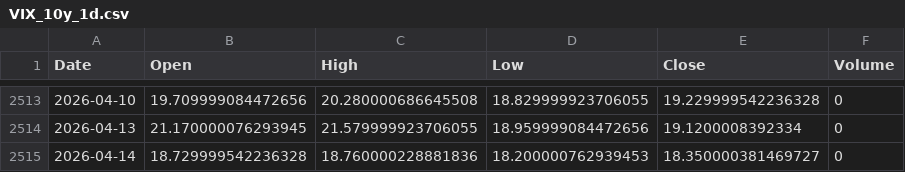
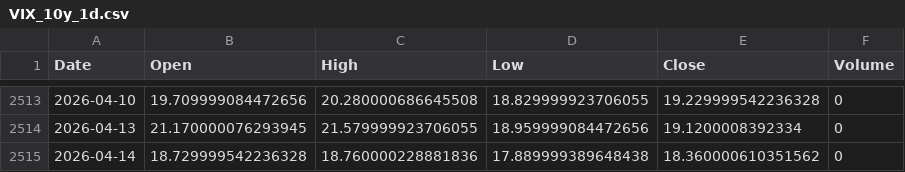
Before and after one commit to cnhjp/quant-trading-system, a CSV file: data/VIX_10y_1d.csv, drawn as a sheet; only a part is shown, gaps mark what is left out.

```diff
--- a/data/VIX_10y_1d.csv
+++ b/data/VIX_10y_1d.csv
@@ -2514,2 +2514,2 @@ Date,Open,High,Low,Close,Volume
 2026-04-13,21.170000076293945,21.579999923706055,18.959999084472656,19.1200008392334,0
-2026-04-14,18.729999542236328,18.760000228881836,18.200000762939453,18.350000381469727,0
+2026-04-14,18.729999542236328,18.760000228881836,17.889999389648438,18.360000610351562,0
```
Also changed, not shown: data/3033.HK_10y_1d.csv, data/510300.SS_10y_1d.csv, 3 other files.
